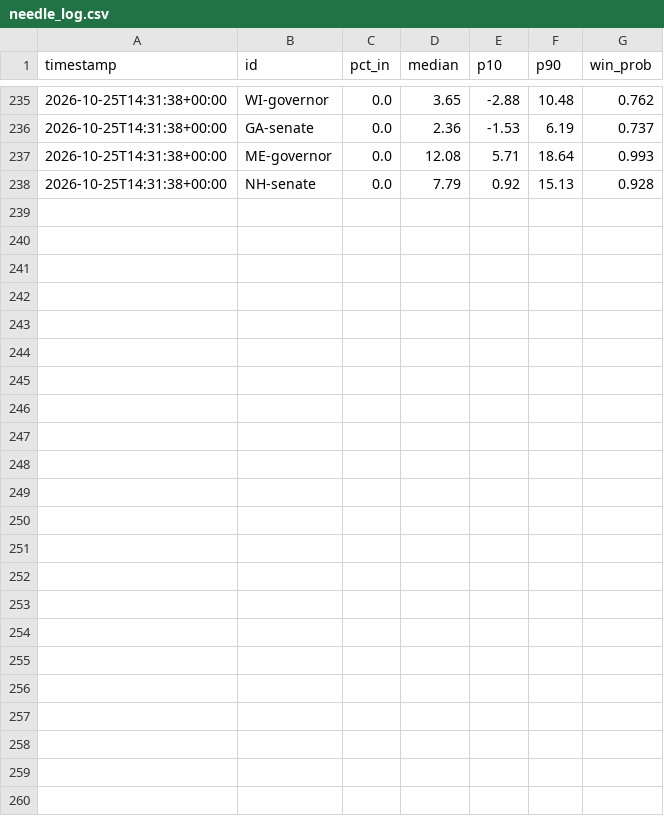
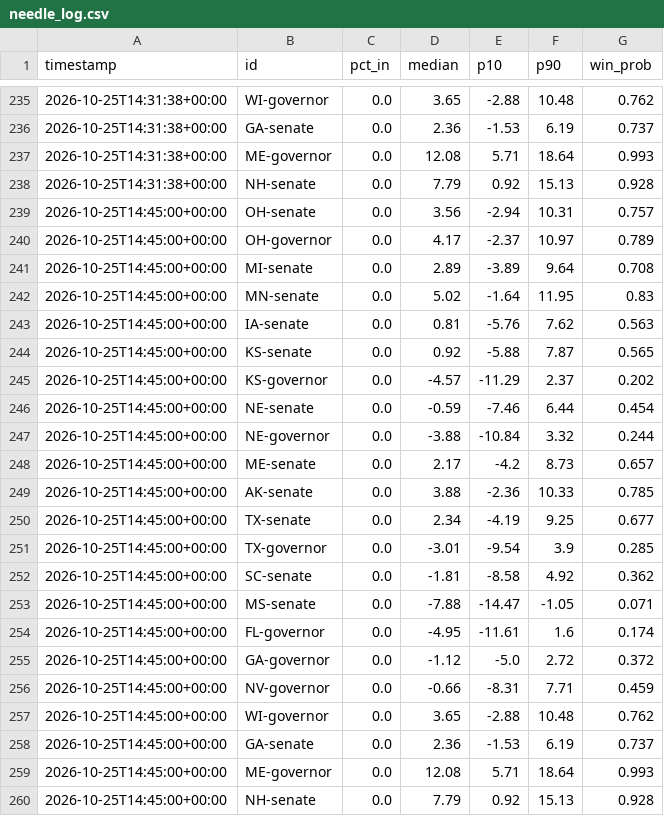
Before and after one commit to danbaer0413-cpu/election-needle, a CSV file: data/needle_log.csv, drawn as a sheet; only a part is shown, gaps mark what is left out.

Commit message:
needle update

```diff
--- a/data/needle_log.csv
+++ b/data/needle_log.csv
@@ -238 +238,23 @@ timestamp,id,pct_in,median,p10,p90,win_prob
 2026-10-25T14:31:38+00:00,NH-senate,0.0,7.79,0.92,15.13,0.928
+2026-10-25T14:45:00+00:00,OH-senate,0.0,3.56,-2.94,10.31,0.757
+2026-10-25T14:45:00+00:00,OH-governor,0.0,4.17,-2.37,10.97,0.789
+2026-10-25T14:45:00+00:00,MI-senate,0.0,2.89,-3.89,9.64,0.708
+2026-10-25T14:45:00+00:00,MN-senate,0.0,5.02,-1.64,11.95,0.83
+2026-10-25T14:45:00+00:00,IA-senate,0.0,0.81,-5.76,7.62,0.563
+2026-10-25T14:45:00+00:00,KS-senate,0.0,0.92,-5.88,7.87,0.565
+2026-10-25T14:45:00+00:00,KS-governor,0.0,-4.57,-11.29,2.37,0.202
+2026-10-25T14:45:00+00:00,NE-senate,0.0,-0.59,-7.46,6.44,0.454
+2026-10-25T14:45:00+00:00,NE-governor,0.0,-3.88,-10.84,3.32,0.244
+2026-10-25T14:45:00+00:00,ME-senate,0.0,2.17,-4.2,8.73,0.657
+2026-10-25T14:45:00+00:00,AK-senate,0.0,3.88,-2.36,10.33,0.785
+2026-10-25T14:45:00+00:00,TX-senate,0.0,2.34,-4.19,9.25,0.677
+2026-10-25T14:45:00+00:00,TX-governor,0.0,-3.01,-9.54,3.9,0.285
+2026-10-25T14:45:00+00:00,SC-senate,0.0,-1.81,-8.58,4.92,0.362
+2026-10-25T14:45:00+00:00,MS-senate,0.0,-7.88,-14.47,-1.05,0.071
+2026-10-25T14:45:00+00:00,FL-governor,0.0,-4.95,-11.61,1.6,0.174
+2026-10-25T14:45:00+00:00,GA-governor,0.0,-1.12,-5.0,2.72,0.372
+2026-10-25T14:45:00+00:00,NV-governor,0.0,-0.66,-8.31,7.71,0.459
+2026-10-25T14:45:00+00:00,WI-governor,0.0,3.65,-2.88,10.48,0.762
+2026-10-25T14:45:00+00:00,GA-senate,0.0,2.36,-1.53,6.19,0.737
+2026-10-25T14:45:00+00:00,ME-governor,0.0,12.08,5.71,18.64,0.993
+2026-10-25T14:45:00+00:00,NH-senate,0.0,7.79,0.92,15.13,0.928
```
Also changed, not shown: 27 other files.
